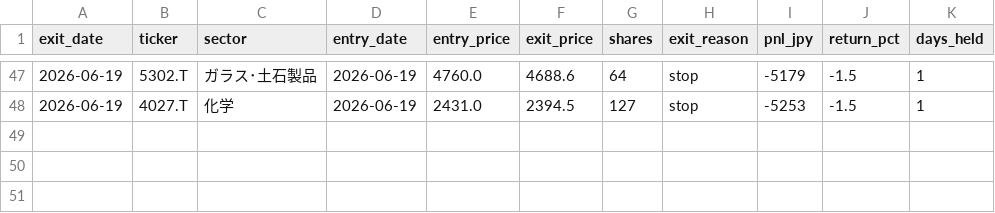
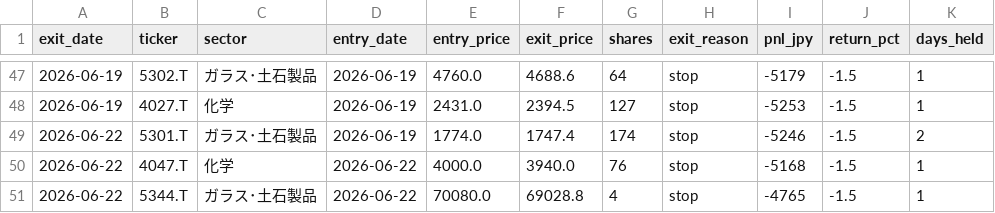
Before and after one commit to nemomasa13222-alt/FxCompany, a CSV file: japan_stocks/results/demo/trades.csv, drawn as a sheet; only a part is shown, gaps mark what is left out.

Commit message:
demo: 2026-06-22 日次自動更新 [skip ci]

```diff
--- a/japan_stocks/results/demo/trades.csv
+++ b/japan_stocks/results/demo/trades.csv
@@ -48 +48,4 @@
 2026-06-19,4027.T,化学,2026-06-19,2431.0,2394.5,127,stop,-5253,-1.5,1
+2026-06-22,5301.T,ガラス･土石製品,2026-06-19,1774.0,1747.4,174,stop,-5246,-1.5,2
+2026-06-22,4047.T,化学,2026-06-22,4000.0,3940.0,76,stop,-5168,-1.5,1
+2026-06-22,5344.T,ガラス･土石製品,2026-06-22,70080.0,69028.8,4,stop,-4765,-1.5,1
```
Also changed, not shown: japan_stocks/results/demo/divergence_data.csv, japan_stocks/results/demo/pnl_history.csv, 3 other files.
